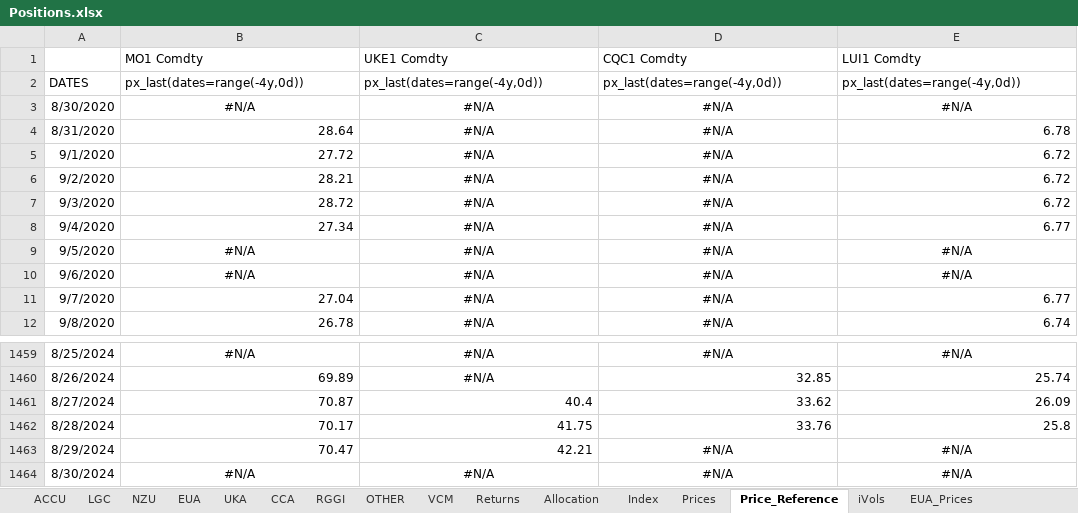
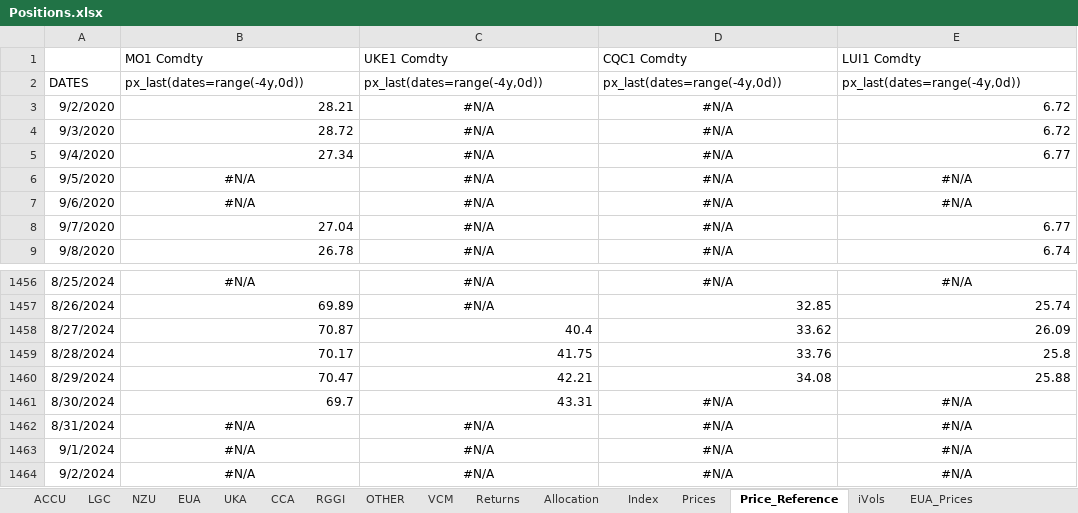
Before and after one commit to SamCurtis111/Carbon_Report, an Excel workbook: Positions.xlsx, sheet Price_Reference, drawn as a sheet; only a part is shown, gaps mark what is left out; values as stored, in another font and other column widths than the file's, no borders; removed rows and columns are numbered as before the commit, all else as after; the diff names each change by its address in the sheet, - before the commit and + after, or states it on an @@ line.

```diff
--- a/Positions.xlsx (sheet Price_Reference)
+++ b/Positions.xlsx (sheet Price_Reference)
-row 3: 8/30/2020 | #N/A | #N/A | #N/A | #N/A
-row 4: 8/31/2020 | 28.64 | #N/A | #N/A | 6.78
-row 5: 9/1/2020 | 27.72 | #N/A | #N/A | 6.72
-D1460: #N/A
+D1460: 34.08
-D1460:E1460 alignment: center
+D1460:E1460 alignment: right
-E1460: #N/A
+E1460: 25.88
-B1461: #N/A
+B1461: 69.7
-B1461:C1461 alignment: center
+B1461:C1461 alignment: right
-C1461: #N/A
+C1461: 43.31
+row 1462: 8/31/2024 | #N/A | #N/A | #N/A | #N/A
+row 1463: 9/1/2024 | #N/A | #N/A | #N/A | #N/A
+row 1464: 9/2/2024 | #N/A | #N/A | #N/A | #N/A
```
Also changed, not shown: sheet Allocation, sheet iVols, sheet EUA_Prices, sheet NZU, sheet UKA, sheet EUA, 8 more sheets, 2 other files.
